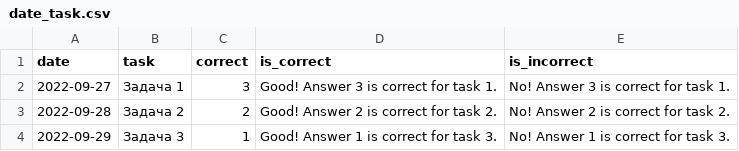
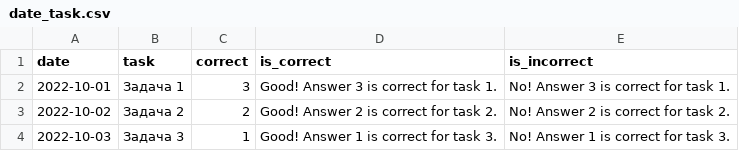
Before and after one commit to ft-digital/pocket_career_bot, a CSV file: date_task.csv, drawn as a sheet.

```diff
--- a/date_task.csv
+++ b/date_task.csv
@@ -1,4 +1,4 @@
 date;task;correct;is_correct;is_incorrect
-2022-09-27;Задача 1;3;Good! Answer 3 is correct for task 1.;No! Answer 3 is correct for task 1.
-2022-09-28;Задача 2;2;Good! Answer 2 is correct for task 2.;No! Answer 2 is correct for task 2.
-2022-09-29;Задача 3;1;Good! Answer 1 is correct for task 3.;No! Answer 1 is correct for task 3.
+2022-10-01;Задача 1;3;Good! Answer 3 is correct for task 1.;No! Answer 3 is correct for task 1.
+2022-10-02;Задача 2;2;Good! Answer 2 is correct for task 2.;No! Answer 2 is correct for task 2.
+2022-10-03;Задача 3;1;Good! Answer 1 is correct for task 3.;No! Answer 1 is correct for task 3.
```
Also changed, not shown: 2 other files.
